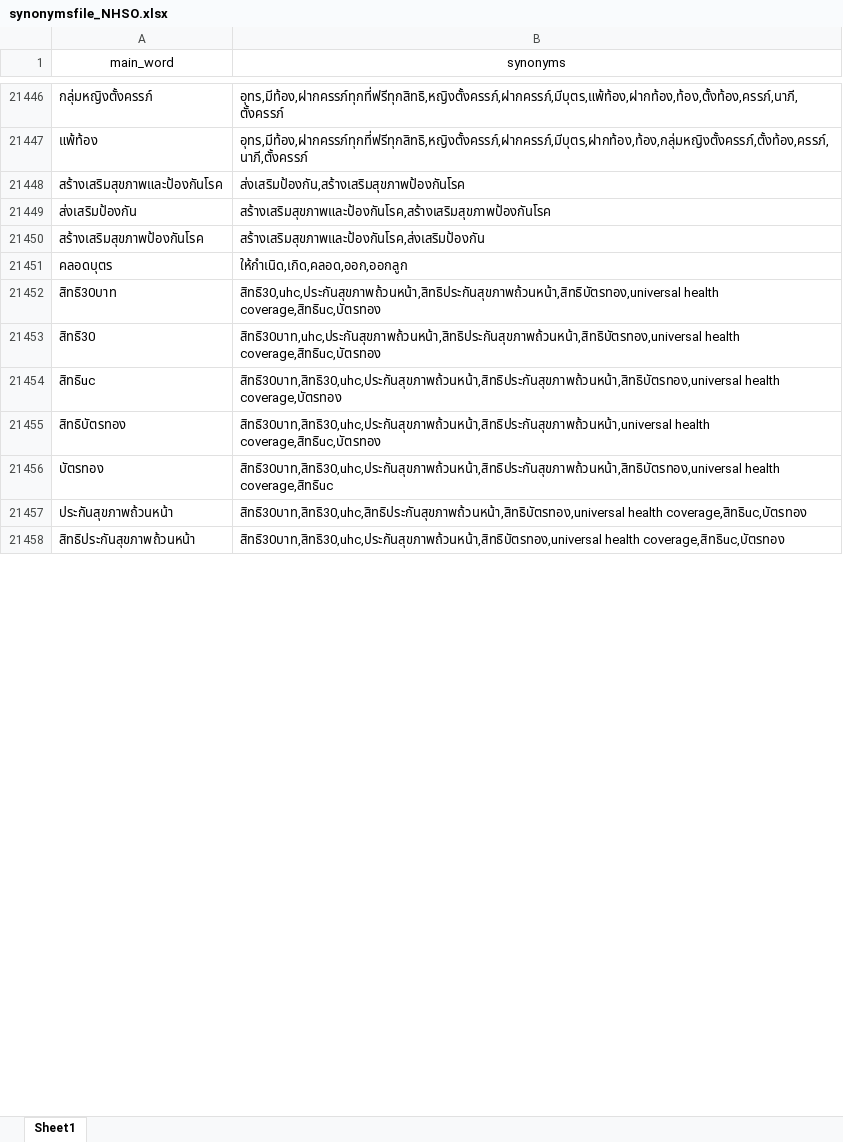
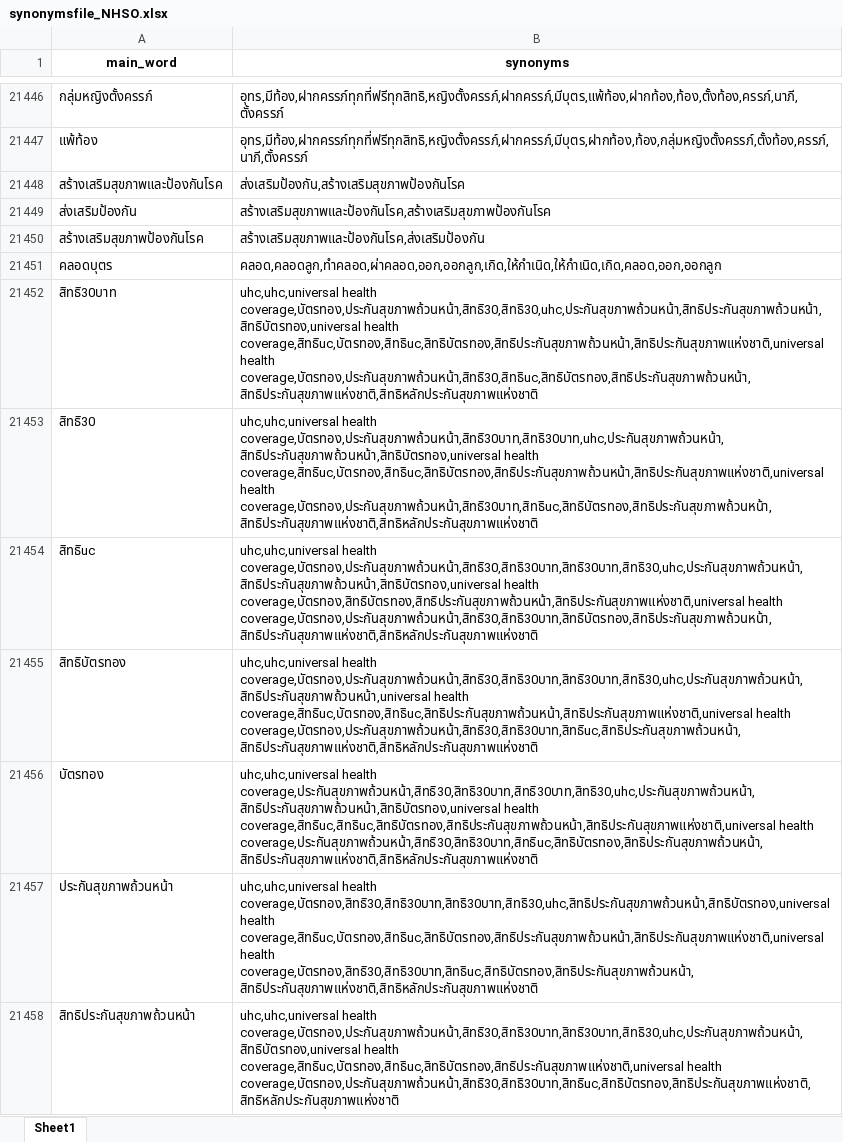
Before and after one commit to papinwit0323/LLM_internship, an Excel workbook: streamlit_app/synonymsfile_NHSO.xlsx, sheet Sheet1, drawn as a sheet; only a part is shown, gaps mark what is left out; values as stored, in another font and other column widths than the file's, no borders; the diff covers the shown part only; the diff names each change by its address in the sheet, - before the commit and + after, or states it on an @@ line.

```diff
--- a/streamlit_app/synonymsfile_NHSO.xlsx (sheet Sheet1)
+++ b/streamlit_app/synonymsfile_NHSO.xlsx (sheet Sheet1)
-A1:B1 bold: off
+A1:B1 bold: on
-B21451 (synonyms): ให้กำเนิด,เกิด,คลอด,ออก,ออกลูก
+B21451 (synonyms): คลอด,คลอดลูก,ทำคลอด,ผ่าคลอด,ออก,ออกลูก,เกิด,ให้กำเนิด,ให้กำเนิด,เกิด,คลอด,ออก,ออกลูก
-B21452 (synonyms): สิทธิ30,uhc,ประกันสุขภาพถ้วนหน้า,สิทธิประกันสุขภาพถ้วนหน้า,สิทธิบัตรทอง,universal health coverage,สิทธิuc,บัตรทอง
+B21452 (synonyms): uhc,uhc,universal health coverage,บัตรทอง,ประกันสุขภาพถ้วนหน้า,สิทธิ30,สิทธิ30,uhc,ประกันสุขภาพถ้วนหน้า,สิทธิประกันสุขภาพถ้วนหน้า,สิทธิบัตรทอง,universal health coverage,สิทธิuc,บัตรทอง,สิทธิuc,สิทธิบัตรทอง,สิทธิประกันสุขภาพถ้วนหน้า,สิทธิประกันสุขภาพแห่งชาติ,universal health coverage,บัตรทอง,ประกันสุขภาพถ้วนหน้า,สิทธิ30,สิทธิuc,สิทธิบัตรทอง,สิทธิประกันสุขภาพถ้วนหน้า,สิทธิประกันสุขภาพแห่งชาติ,สิทธิหลักประกันสุขภาพแห่งชาติ
-B21453 (synonyms): สิทธิ30บาท,uhc,ประกันสุขภาพถ้วนหน้า,สิทธิประกันสุขภาพถ้วนหน้า,สิทธิบัตรทอง,universal health coverage,สิทธิuc,บัตรทอง
+B21453 (synonyms): uhc,uhc,universal health coverage,บัตรทอง,ประกันสุขภาพถ้วนหน้า,สิทธิ30บาท,สิทธิ30บาท,uhc,ประกันสุขภาพถ้วนหน้า,สิทธิประกันสุขภาพถ้วนหน้า,สิทธิบัตรทอง,universal health coverage,สิทธิuc,บัตรทอง,สิทธิuc,สิทธิบัตรทอง,สิทธิประกันสุขภาพถ้วนหน้า,สิทธิประกันสุขภาพแห่งชาติ,universal health coverage,บัตรทอง,ประกันสุขภาพถ้วนหน้า,สิทธิ30บาท,สิทธิuc,สิทธิบัตรทอง,สิทธิประกันสุขภาพถ้วนหน้า,สิทธิประกันสุขภาพแห่งชาติ,สิทธิหลักประกันสุขภาพแห่งชาติ
-B21454 (synonyms): สิทธิ30บาท,สิทธิ30,uhc,ประกันสุขภาพถ้วนหน้า,สิทธิประกันสุขภาพถ้วนหน้า,สิทธิบัตรทอง,universal health coverage,บัตรทอง
+B21454 (synonyms): uhc,uhc,universal health coverage,บัตรทอง,ประกันสุขภาพถ้วนหน้า,สิทธิ30,สิทธิ30บาท,สิทธิ30บาท,สิทธิ30,uhc,ประกันสุขภาพถ้วนหน้า,สิทธิประกันสุขภาพถ้วนหน้า,สิทธิบัตรทอง,universal health coverage,บัตรทอง,สิทธิบัตรทอง,สิทธิประกันสุขภาพถ้วนหน้า,สิทธิประกันสุขภาพแห่งชาติ,universal health coverage,บัตรทอง,ประกันสุขภาพถ้วนหน้า,สิทธิ30,สิทธิ30บาท,สิทธิบัตรทอง,สิทธิประกันสุขภาพถ้วนหน้า,สิทธิประกันสุขภาพแห่งชาติ,สิทธิหลักประกันสุขภาพแห่งชาติ
-B21455 (synonyms): สิทธิ30บาท,สิทธิ30,uhc,ประกันสุขภาพถ้วนหน้า,สิทธิประกันสุขภาพถ้วนหน้า,universal health coverage,สิทธิuc,บัตรทอง
+B21455 (synonyms): uhc,uhc,universal health coverage,บัตรทอง,ประกันสุขภาพถ้วนหน้า,สิทธิ30,สิทธิ30บาท,สิทธิ30บาท,สิทธิ30,uhc,ประกันสุขภาพถ้วนหน้า,สิทธิประกันสุขภาพถ้วนหน้า,universal health coverage,สิทธิuc,บัตรทอง,สิทธิuc,สิทธิประกันสุขภาพถ้วนหน้า,สิทธิประกันสุขภาพแห่งชาติ,universal health coverage,บัตรทอง,ประกันสุขภาพถ้วนหน้า,สิทธิ30,สิทธิ30บาท,สิทธิuc,สิทธิประกันสุขภาพถ้วนหน้า,สิทธิประกันสุขภาพแห่งชาติ,สิทธิหลักประกันสุขภาพแห่งชาติ
-B21456 (synonyms): สิทธิ30บาท,สิทธิ30,uhc,ประกันสุขภาพถ้วนหน้า,สิทธิประกันสุขภาพถ้วนหน้า,สิทธิบัตรทอง,universal health coverage,สิทธิuc
+B21456 (synonyms): uhc,uhc,universal health coverage,ประกันสุขภาพถ้วนหน้า,สิทธิ30,สิทธิ30บาท,สิทธิ30บาท,สิทธิ30,uhc,ประกันสุขภาพถ้วนหน้า,สิทธิประกันสุขภาพถ้วนหน้า,สิทธิบัตรทอง,universal health coverage,สิทธิuc,สิทธิuc,สิทธิบัตรทอง,สิทธิประกันสุขภาพถ้วนหน้า,สิทธิประกันสุขภาพแห่งชาติ,universal health coverage,ประกันสุขภาพถ้วนหน้า,สิทธิ30,สิทธิ30บาท,สิทธิuc,สิทธิบัตรทอง,สิทธิประกันสุขภาพถ้วนหน้า,สิทธิประกันสุขภาพแห่งชาติ,สิทธิหลักประกันสุขภาพแห่งชาติ
-B21457 (synonyms): สิทธิ30บาท,สิทธิ30,uhc,สิทธิประกันสุขภาพถ้วนหน้า,สิทธิบัตรทอง,universal health coverage,สิทธิuc,บัตรทอง
+B21457 (synonyms): uhc,uhc,universal health coverage,บัตรทอง,สิทธิ30,สิทธิ30บาท,สิทธิ30บาท,สิทธิ30,uhc,สิทธิประกันสุขภาพถ้วนหน้า,สิทธิบัตรทอง,universal health coverage,สิทธิuc,บัตรทอง,สิทธิuc,สิทธิบัตรทอง,สิทธิประกันสุขภาพถ้วนหน้า,สิทธิประกันสุขภาพแห่งชาติ,universal health coverage,บัตรทอง,สิทธิ30,สิทธิ30บาท,สิทธิuc,สิทธิบัตรทอง,สิทธิประกันสุขภาพถ้วนหน้า,สิทธิประกันสุขภาพแห่งชาติ,สิทธิหลักประกันสุขภาพแห่งชาติ
-B21458 (synonyms): สิทธิ30บาท,สิทธิ30,uhc,ประกันสุขภาพถ้วนหน้า,สิทธิบัตรทอง,universal health coverage,สิทธิuc,บัตรทอง
+B21458 (synonyms): uhc,uhc,universal health coverage,บัตรทอง,ประกันสุขภาพถ้วนหน้า,สิทธิ30,สิทธิ30บาท,สิทธิ30บาท,สิทธิ30,uhc,ประกันสุขภาพถ้วนหน้า,สิทธิบัตรทอง,universal health coverage,สิทธิuc,บัตรทอง,สิทธิuc,สิทธิบัตรทอง,สิทธิประกันสุขภาพแห่งชาติ,universal health coverage,บัตรทอง,ประกันสุขภาพถ้วนหน้า,สิทธิ30,สิทธิ30บาท,สิทธิuc,สิทธิบัตรทอง,สิทธิประกันสุขภาพแห่งชาติ,สิทธิหลักประกันสุขภาพแห่งชาติ
```
Also changed, not shown: 6 added rows and 7 edited cells elsewhere in this sheet, 5 other files.
